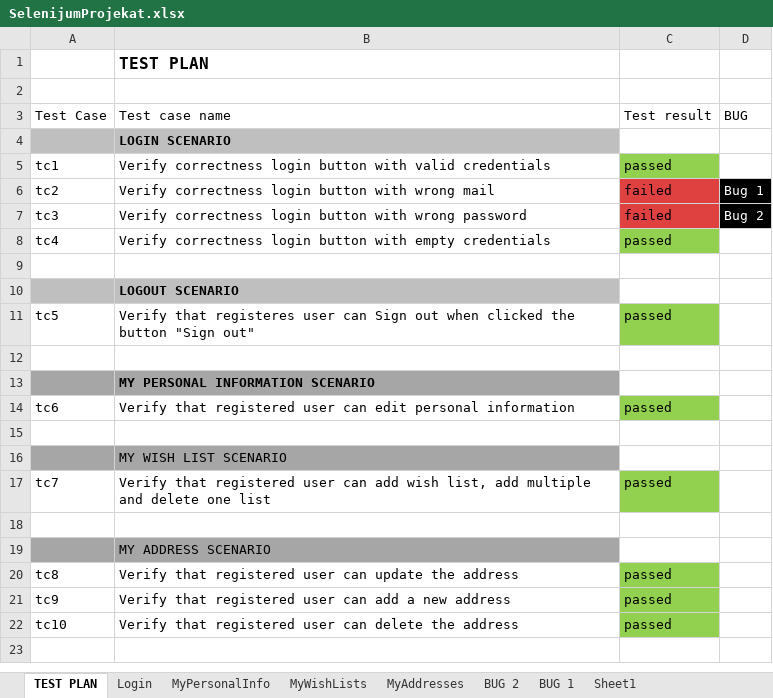
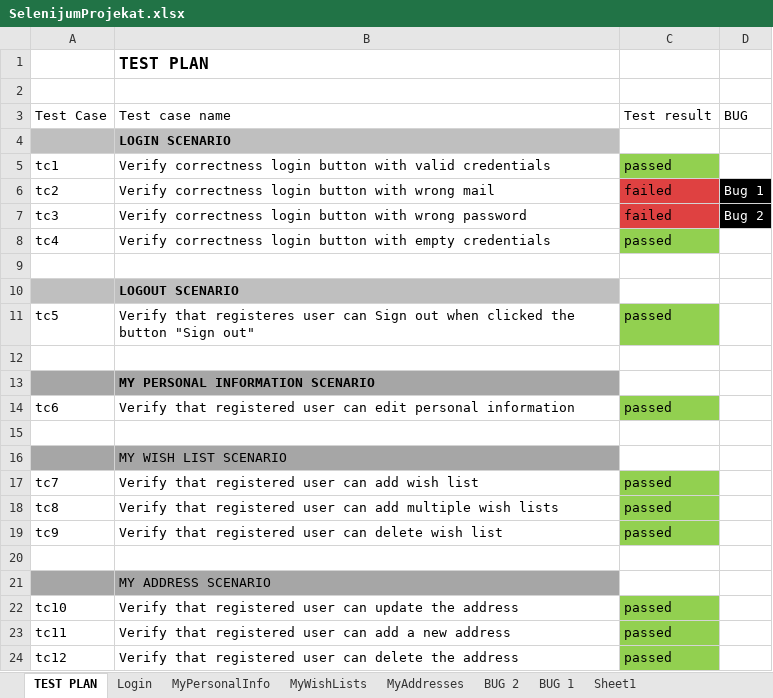
Before and after one commit to boba83/SeleniumRepo, an Excel workbook: data/SelenijumProjekat.xlsx, sheet TEST PLAN, drawn as a sheet; values as stored, in another font and other column widths than the file's, no borders; addresses are those after the commit; the diff names each change by its address in the sheet, - before the commit and + after, or states it on an @@ line.

```diff
--- a/data/SelenijumProjekat.xlsx (sheet TEST PLAN)
+++ b/data/SelenijumProjekat.xlsx (sheet TEST PLAN)
-B17 (Test case name): …add wish list, add multiple and delete one list
+B17 (Test case name): …add wish list
+row 18: tc8 | Verify that registered user can add multiple wish lists | passed
+row 19: tc9 | Verify that registered user can delete wish list | passed
-A22 (Test Case): tc8
+A22 (Test Case): tc10
-A23 (Test Case): tc9
+A23 (Test Case): tc11
-A24 (Test Case): tc10
+A24 (Test Case): tc12
```
Also changed, not shown: sheet MyWishLists, sheet MyAddresses, 6 other files.
